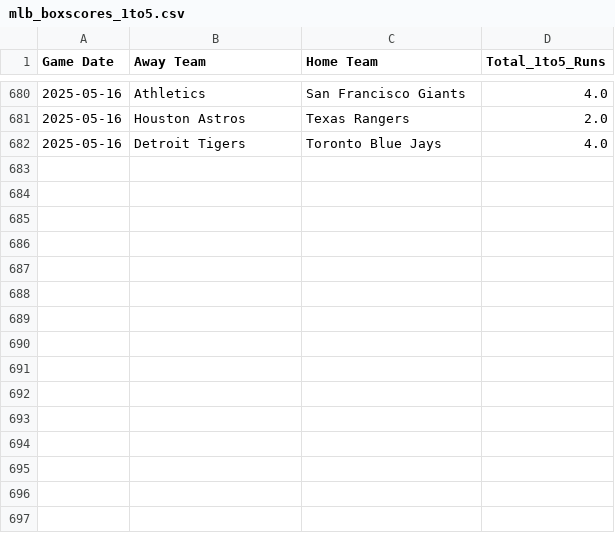
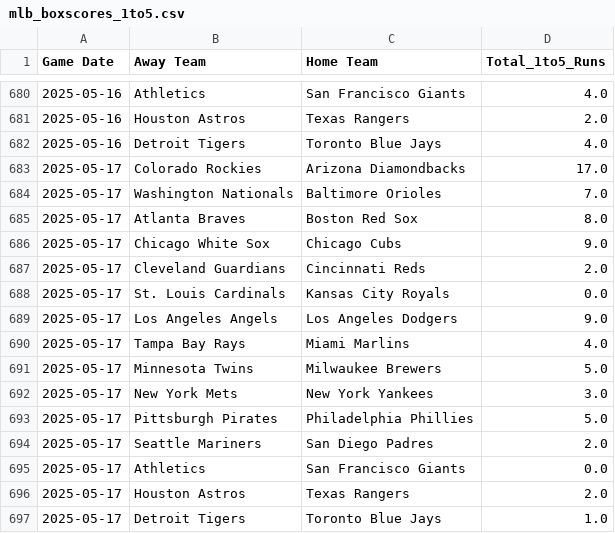
Before and after one commit to radgator13/boosted-innings-1-5, a CSV file: data/mlb_boxscores_1to5.csv, drawn as a sheet; only a part is shown, gaps mark what is left out; the diff names each change by its address in the sheet, - before the commit and + after, or states it on an @@ line.

```diff
--- a/data/mlb_boxscores_1to5.csv
+++ b/data/mlb_boxscores_1to5.csv
+row 683: 2025-05-17 | Colorado Rockies | Arizona Diamondbacks | 17.0
+row 684: 2025-05-17 | Washington Nationals | Baltimore Orioles | 7.0
+row 685: 2025-05-17 | Atlanta Braves | Boston Red Sox | 8.0
+row 686: 2025-05-17 | Chicago White Sox | Chicago Cubs | 9.0
+row 687: 2025-05-17 | Cleveland Guardians | Cincinnati Reds | 2.0
+row 688: 2025-05-17 | St. Louis Cardinals | Kansas City Royals | 0.0
+row 689: 2025-05-17 | Los Angeles Angels | Los Angeles Dodgers | 9.0
+row 690: 2025-05-17 | Tampa Bay Rays | Miami Marlins | 4.0
+row 691: 2025-05-17 | Minnesota Twins | Milwaukee Brewers | 5.0
+row 692: 2025-05-17 | New York Mets | New York Yankees | 3.0
+row 693: 2025-05-17 | Pittsburgh Pirates | Philadelphia Phillies | 5.0
+row 694: 2025-05-17 | Seattle Mariners | San Diego Padres | 2.0
+row 695: 2025-05-17 | Athletics | San Francisco Giants | 0.0
+row 696: 2025-05-17 | Houston Astros | Texas Rangers | 2.0
+row 697: 2025-05-17 | Detroit Tigers | Toronto Blue Jays | 1.0
```
Also changed, not shown: data/mlb_boxscores_full.csv, data/mlb_predictions.csv, 5 other files.
